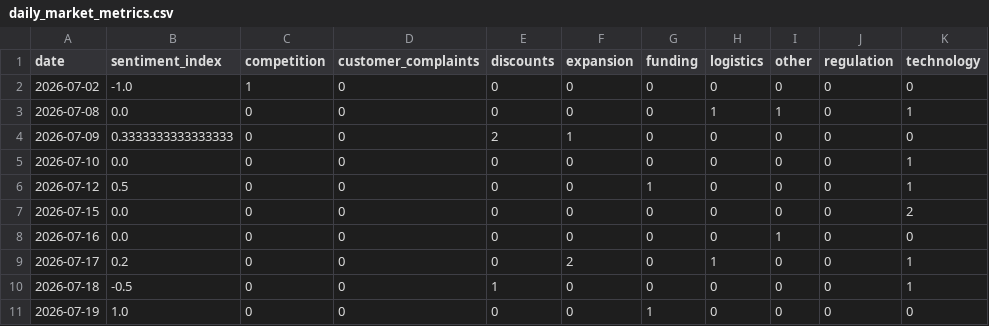
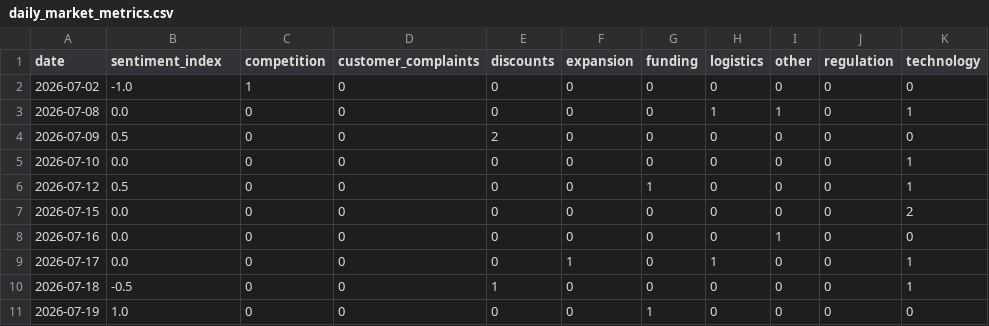
Before and after one commit to akanksha726/Infosys-Springboard, a CSV file: data/processed/daily_market_metrics.csv, drawn as a sheet; only a part is shown; the diff covers the shown part only.

```diff
--- a/data/processed/daily_market_metrics.csv
+++ b/data/processed/daily_market_metrics.csv
@@ -3,3 +3,3 @@ date,sentiment_index,competition,customer_complaints,discounts,expansion,funding
 2026-07-08,0.0,0,0,0,0,0,1,1,0,1
-2026-07-09,0.3333333333333333,0,0,2,1,0,0,0,0,0
+2026-07-09,0.5,0,0,2,0,0,0,0,0,0
 2026-07-10,0.0,0,0,0,0,0,0,0,0,1
@@ -8,3 +8,3 @@ date,sentiment_index,competition,customer_complaints,discounts,expansion,funding
 2026-07-16,0.0,0,0,0,0,0,0,1,0,0
-2026-07-17,0.2,0,0,0,2,0,1,0,0,1
+2026-07-17,0.0,0,0,0,1,0,1,0,0,1
 2026-07-18,-0.5,0,0,1,0,0,0,0,0,1
```
Also changed, not shown: 1 added row, 1 removed row and 33 edited cells elsewhere in this file, data/processed/brand_daily_metrics.csv, data/processed/market_forecast_history.csv, 1 other file.
